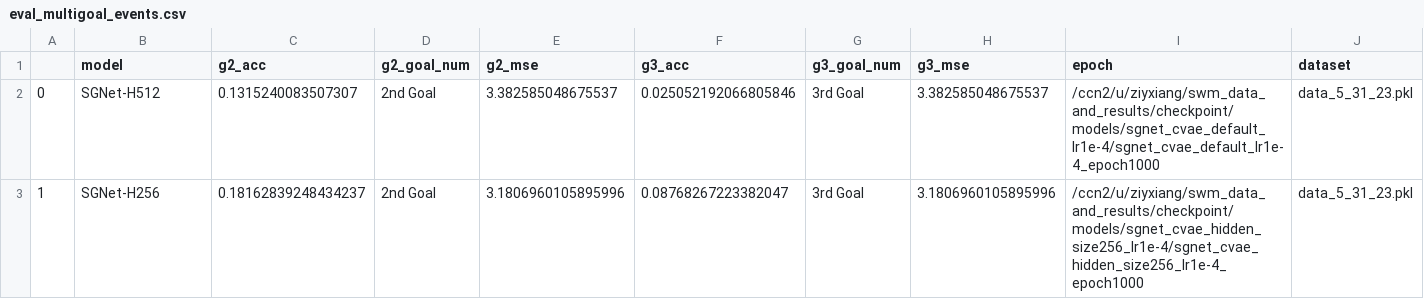
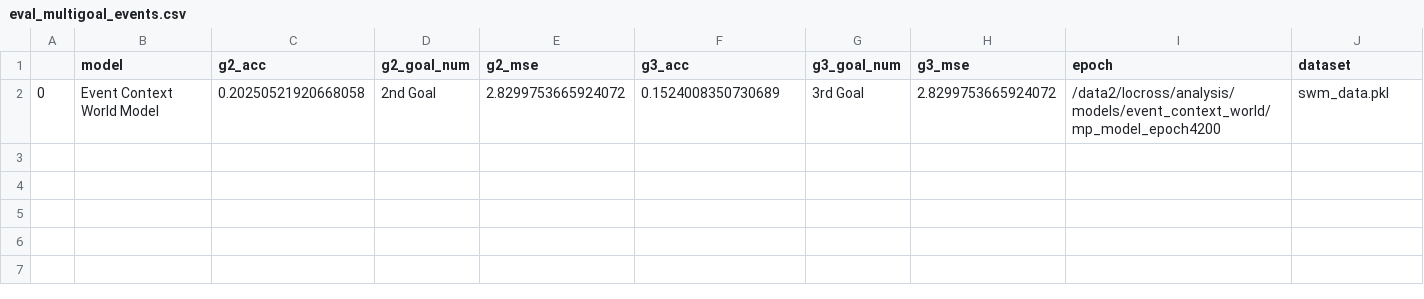
Before and after one commit to locross93/SocialWorldModeling, a CSV file: results/eval_multigoal_events.csv, drawn as a sheet.

```diff
--- a/results/eval_multigoal_events.csv
+++ b/results/eval_multigoal_events.csv
@@ -1,3 +1,2 @@
 ,model,g2_acc,g2_goal_num,g2_mse,g3_acc,g3_goal_num,g3_mse,epoch,dataset
-0,SGNet-H512,0.1315240083507307,2nd Goal,3.382585048675537,0.025052192066805846,3rd Goal,3.382585048675537,/ccn2/u/ziyxiang/swm_data_and_results/checkpoint/models/sgnet_cvae_default_lr1e-4/sgnet_cvae_default_lr1e-4_epoch1000,data_5_31_23.pkl
-1,SGNet-H256,0.18162839248434237,2nd Goal,3.1806960105895996,0.08768267223382047,3rd Goal,3.1806960105895996,/ccn2/u/ziyxiang/swm_data_and_results/checkpoint/models/sgnet_cvae_hidden_size256_lr1e-4/sgnet_cvae_hidden_size256_lr1e-4_epoch1000,data_5_31_23.pkl
+0,Event Context World Model,0.20250521920668058,2nd Goal,2.8299753665924072,0.1524008350730689,3rd Goal,2.8299753665924072,/data2/locross/analysis/models/event_context_world/mp_model_epoch4200,swm_data.pkl
```
Also changed, not shown: results/all_results_goal_events.csv, results/all_results_multigoal_events.csv, 11 other files.
